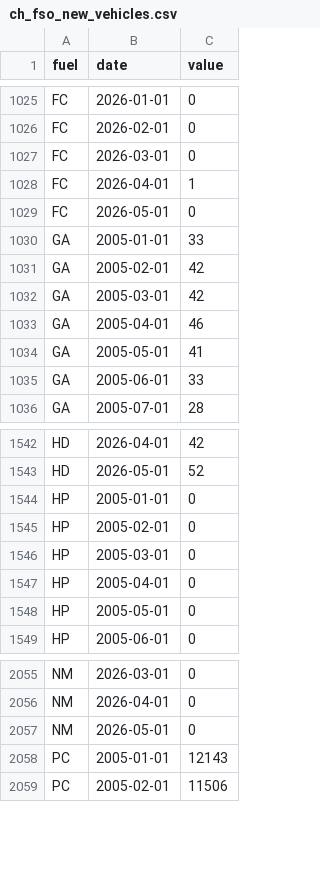
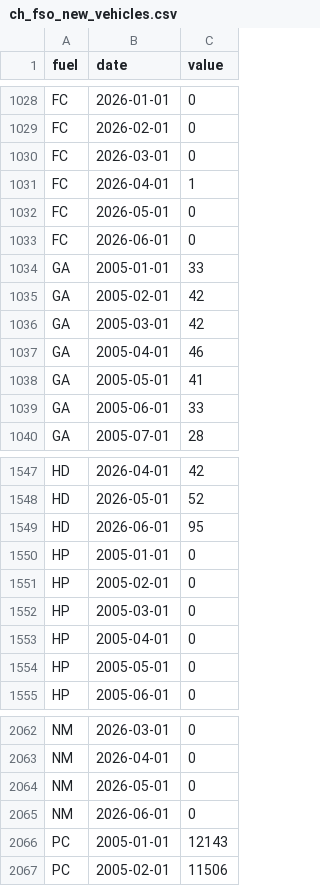
Before and after one commit to cynkra/dataseries-data, a CSV file: data/ch_fso_new_vehicles.csv, drawn as a sheet; only a part is shown, gaps mark what is left out; the diff covers the shown part only; the diff names each change by its address in the sheet, - before the commit and + after, or states it on an @@ line.

```diff
--- a/data/ch_fso_new_vehicles.csv
+++ b/data/ch_fso_new_vehicles.csv
+row 1033: FC | 2026-06-01 | 0
+row 1549: HD | 2026-06-01 | 95
+row 2065: NM | 2026-06-01 | 0
```
Also changed, not shown: 9 added rows and 16 edited cells elsewhere in this file, data/uptime.csv, 23 other files.
